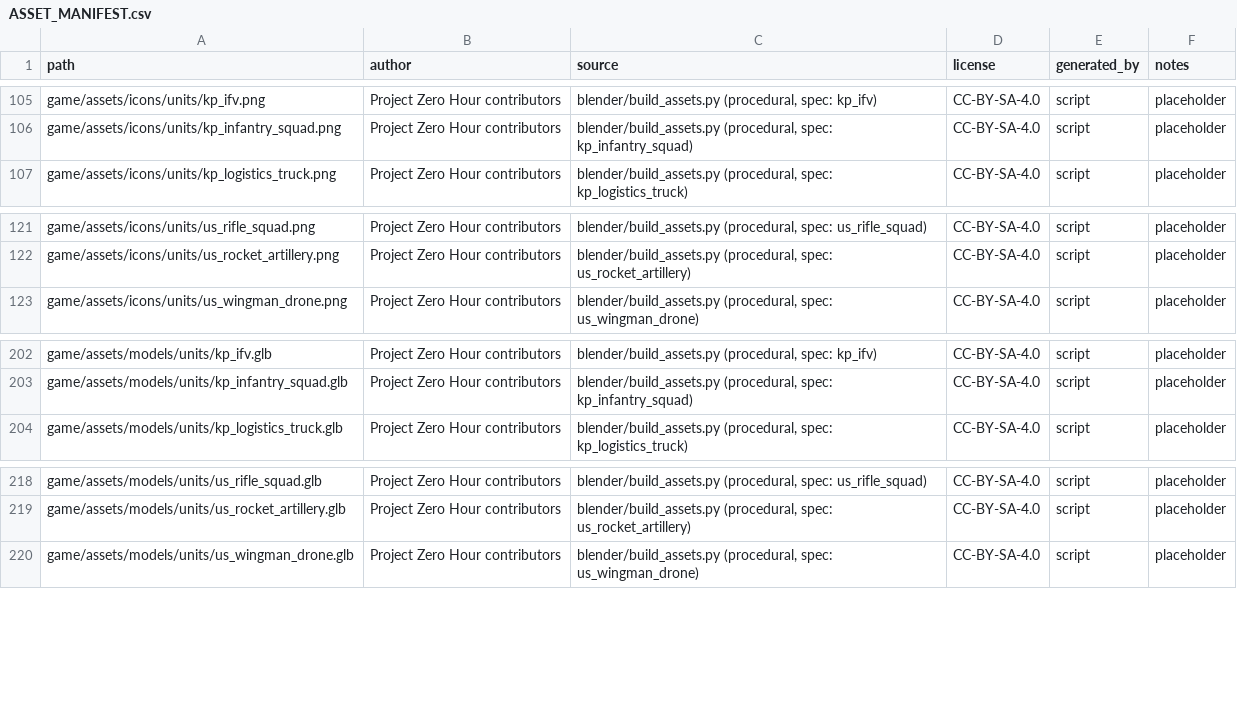
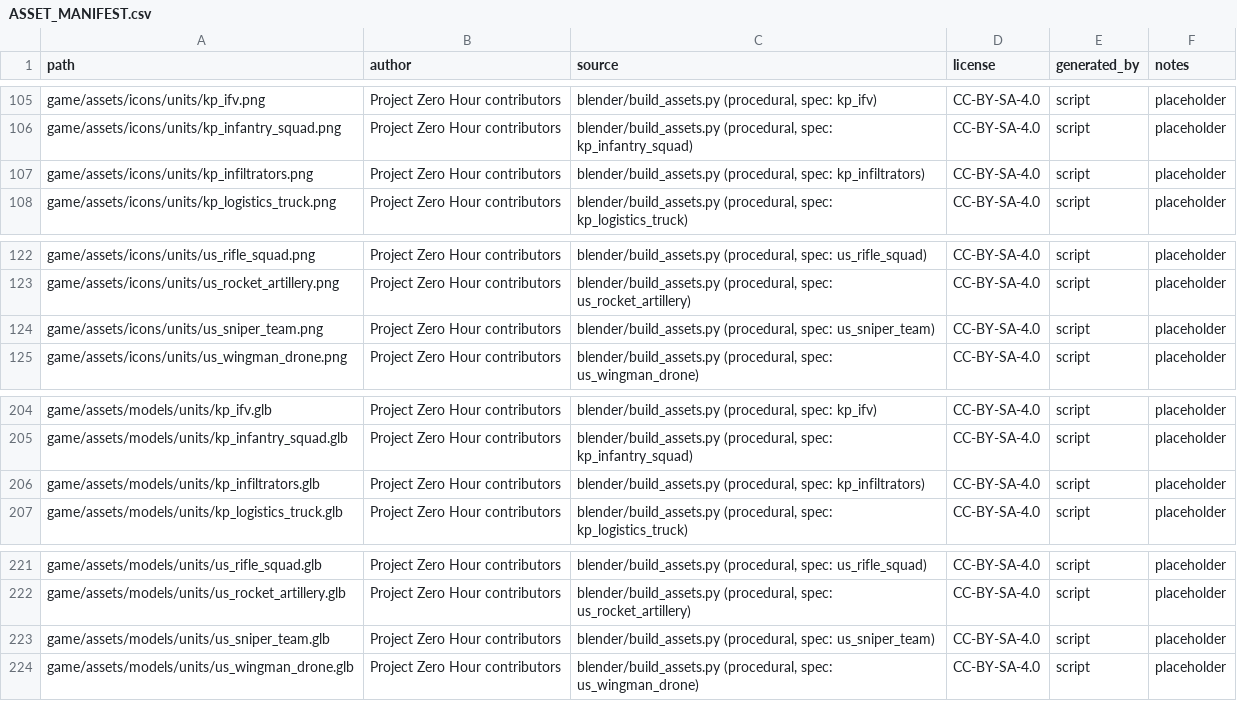
Before and after one commit to jamonlineph/project-zero-hour, a CSV file: ASSET_MANIFEST.csv, drawn as a sheet; only a part is shown, gaps mark what is left out; the diff names each change by its address in the sheet, - before the commit and + after, or states it on an @@ line.

```diff
--- a/ASSET_MANIFEST.csv
+++ b/ASSET_MANIFEST.csv
+row 107: game/assets/icons/units/kp_infiltrators.png | Project Zero Hour contributors | blender/build_assets.py (procedural, spec: kp_infiltrators) | CC-BY-SA-4.0 | script | placeholder
+row 124: game/assets/icons/units/us_sniper_team.png | Project Zero Hour contributors | blender/build_assets.py (procedural, spec: us_sniper_team) | CC-BY-SA-4.0 | script | placeholder
+row 206: game/assets/models/units/kp_infiltrators.glb | Project Zero Hour contributors | blender/build_assets.py (procedural, spec: kp_infiltrators) | CC-BY-SA-4.0 | script | placeholder
+row 223: game/assets/models/units/us_sniper_team.glb | Project Zero Hour contributors | blender/build_assets.py (procedural, spec: us_sniper_team) | CC-BY-SA-4.0 | script | placeholder
```
Also changed, not shown: 36 other files.
